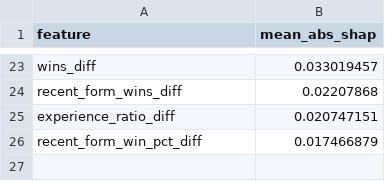
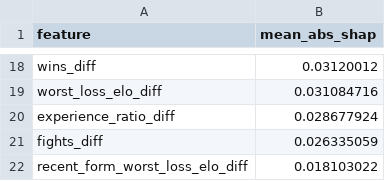
Before and after one commit to ChrisEsau/ufc-ai-clv-tracker, a CSV file: models/moneyline/moneyline_xgboost_v11/shap_importance.csv, drawn as a sheet; only a part is shown, gaps mark what is left out; removed rows and columns are numbered as before the commit, all else as after; the diff covers the shown part only; the diff names each change by its address in the sheet, - before the commit and + after, or states it on an @@ line.

```diff
--- a/models/moneyline/moneyline_xgboost_v11/shap_importance.csv
+++ b/models/moneyline/moneyline_xgboost_v11/shap_importance.csv
-B18 (mean_abs_shap): 0.033019457
+B18 (mean_abs_shap): 0.03120012
-row 24: recent_form_wins_diff | 0.02207868
+row 19: worst_loss_elo_diff | 0.031084716
-B20 (mean_abs_shap): 0.020747151
+B20 (mean_abs_shap): 0.028677924
-row 26: recent_form_win_pct_diff | 0.017466879
+row 21: fights_diff | 0.026335059
+row 22: recent_form_worst_loss_elo_diff | 0.018103022
```
Also changed, not shown: 13 added rows, 18 removed rows and 3 edited cells elsewhere in this file, 10 other files.
